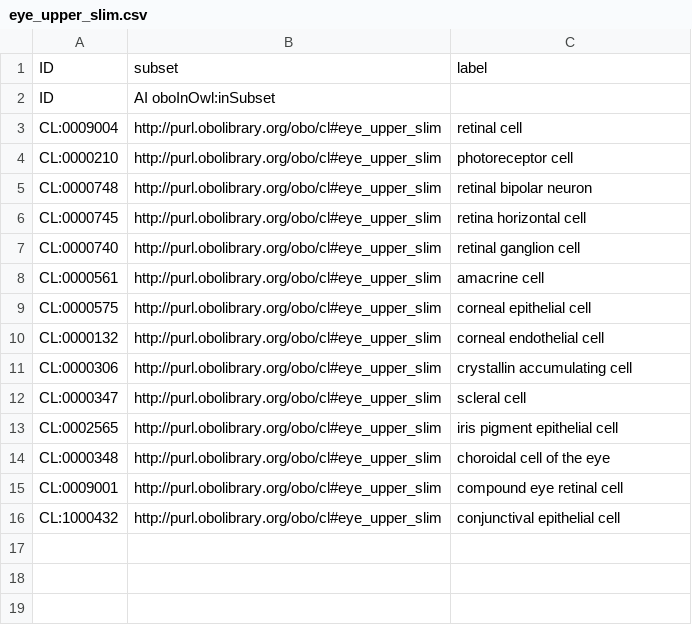
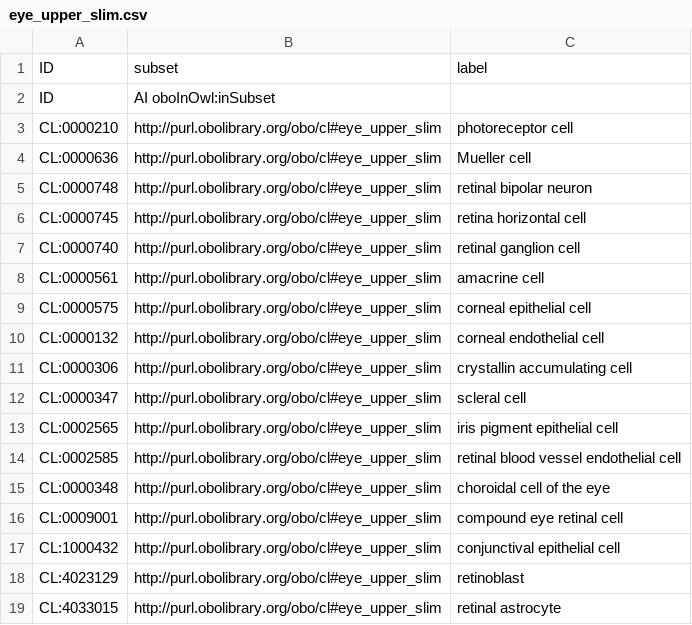
Before and after one commit to obophenotype/cell-ontology, a CSV file: src/templates/eye_upper_slim.csv, drawn as a sheet; removed rows and columns are numbered as before the commit, all else as after; the diff names each change by its address in the sheet, - before the commit and + after, or states it on an @@ line.

Commit message:
Update subset
Remove retinal cell, add Mueller cell, retinoblast, retinal astrocyte and retinal blood vessel endothelial cell

```diff
--- a/src/templates/eye_upper_slim.csv
+++ b/src/templates/eye_upper_slim.csv
-row 3: CL:0009004 | http://purl.obolibrary.org/obo/cl#eye_upper_slim | retinal cell
+row 4: CL:0000636 | http://purl.obolibrary.org/obo/cl#eye_upper_slim | Mueller cell
+row 14: CL:0002585 | http://purl.obolibrary.org/obo/cl#eye_upper_slim | retinal blood vessel endothelial cell
+row 18: CL:4023129 | http://purl.obolibrary.org/obo/cl#eye_upper_slim | retinoblast
+row 19: CL:4033015 | http://purl.obolibrary.org/obo/cl#eye_upper_slim | retinal astrocyte
```
Also changed, not shown: 2 other files.
